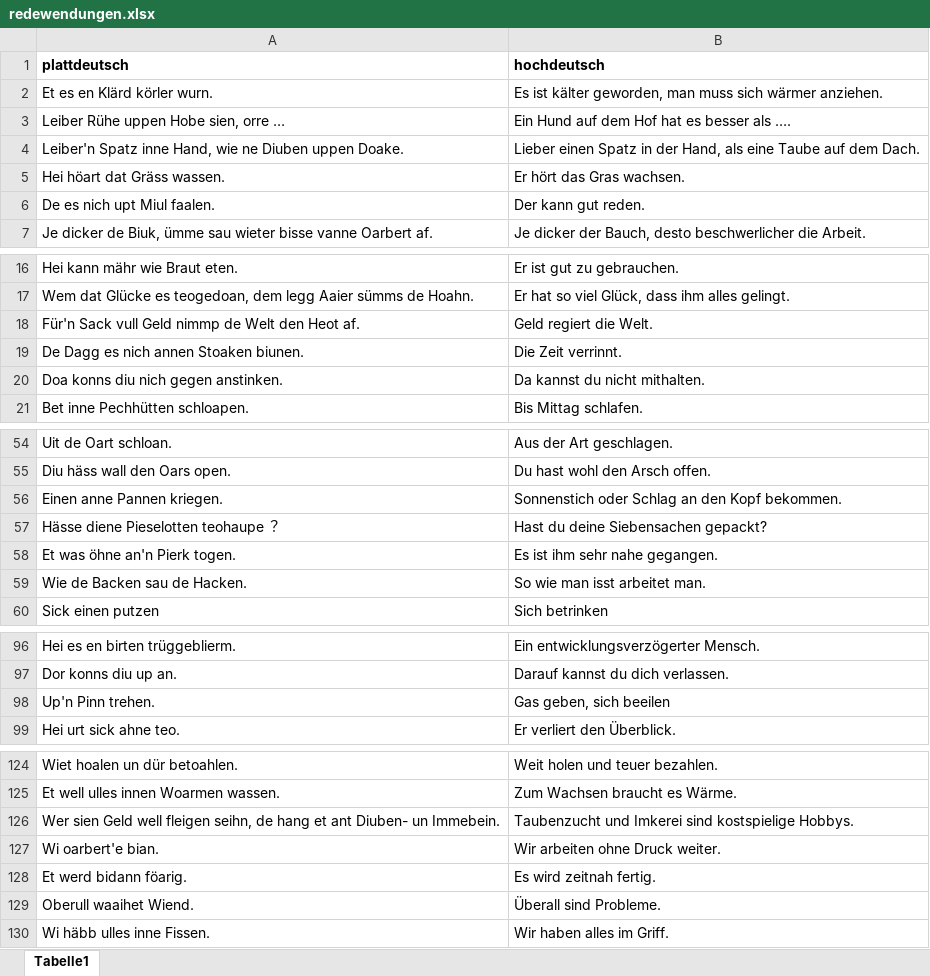
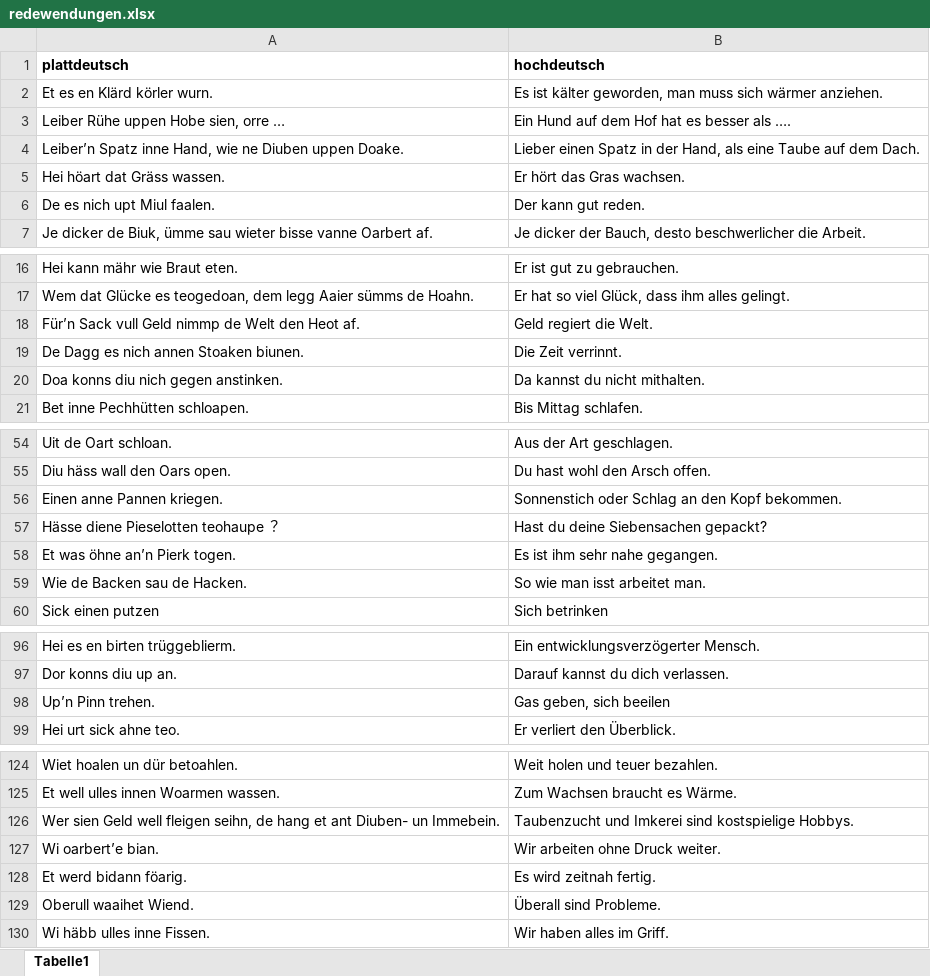
Before and after one commit to hillerplatt/hillerplatt.de, an Excel workbook: wortliste/redewendungen.xlsx, sheet Tabelle1, drawn as a sheet; only a part is shown, gaps mark what is left out; values as stored, in another font and other column widths than the file's, no borders; the diff covers the shown part only; the diff names each change by its address in the sheet, - before the commit and + after, or states it on an @@ line.

```diff
--- a/wortliste/redewendungen.xlsx (sheet Tabelle1)
+++ b/wortliste/redewendungen.xlsx (sheet Tabelle1)
-A4 (plattdeutsch): Leiber'n Spatz inne…
+A4 (plattdeutsch): Leiber’n Spatz inne…
-A18 (plattdeutsch): Für'n Sack vull…
+A18 (plattdeutsch): Für’n Sack vull…
-A58 (plattdeutsch): Et was öhne an'n Pierk togen.
+A58 (plattdeutsch): Et was öhne an’n Pierk togen.
-A98 (plattdeutsch): Up'n Pinn trehen.
+A98 (plattdeutsch): Up’n Pinn trehen.
-A127 (plattdeutsch): Wi oarbert'e bian.
+A127 (plattdeutsch): Wi oarbert’e bian.
```
Also changed, not shown: 9 edited cells elsewhere in this sheet, 1 other file.
